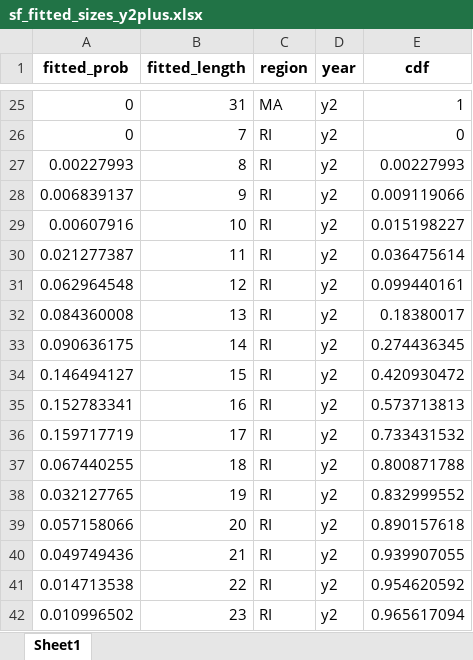
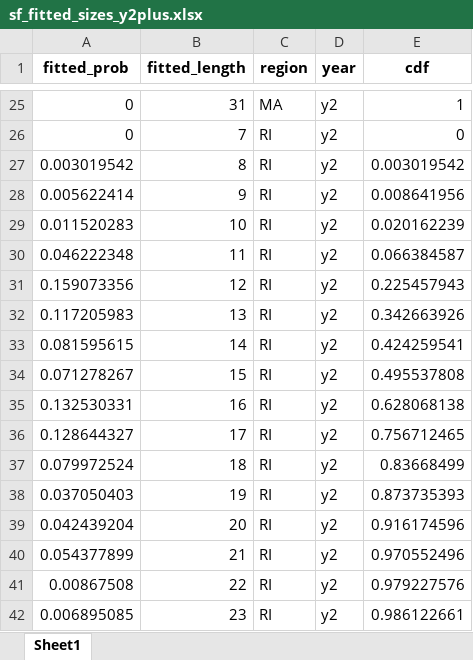
Before and after one commit to acarrharris/Fluke-MSE-simulation, an Excel workbook: sf_fitted_sizes_y2plus.xlsx, sheet Sheet1, drawn as a sheet; only a part is shown, gaps mark what is left out; values as stored, in another font and other column widths than the file's, no borders; the diff covers the shown part only; the diff names each change by its address in the sheet, - before the commit and + after, or states it on an @@ line.

```diff
--- a/sf_fitted_sizes_y2plus.xlsx (sheet Sheet1)
+++ b/sf_fitted_sizes_y2plus.xlsx (sheet Sheet1)
-A27 (fitted_prob): 0.00227993
+A27 (fitted_prob): 0.003019542
-E27 (cdf): 0.00227993
+E27 (cdf): 0.003019542
-A28 (fitted_prob): 0.006839137
+A28 (fitted_prob): 0.005622414
-E28 (cdf): 0.009119066
+E28 (cdf): 0.008641956
-A29 (fitted_prob): 0.00607916
+A29 (fitted_prob): 0.011520283
-E29 (cdf): 0.015198227
+E29 (cdf): 0.020162239
-A30 (fitted_prob): 0.021277387
+A30 (fitted_prob): 0.046222348
-E30 (cdf): 0.036475614
+E30 (cdf): 0.066384587
-A31 (fitted_prob): 0.062964548
+A31 (fitted_prob): 0.159073356
-E31 (cdf): 0.099440161
+E31 (cdf): 0.225457943
-A32 (fitted_prob): 0.084360008
+A32 (fitted_prob): 0.117205983
-E32 (cdf): 0.18380017
+E32 (cdf): 0.342663926
-A33 (fitted_prob): 0.090636175
+A33 (fitted_prob): 0.081595615
-E33 (cdf): 0.274436345
+E33 (cdf): 0.424259541
-A34 (fitted_prob): 0.146494127
+A34 (fitted_prob): 0.071278267
-E34 (cdf): 0.420930472
+E34 (cdf): 0.495537808
-A35 (fitted_prob): 0.152783341
+A35 (fitted_prob): 0.132530331
-E35 (cdf): 0.573713813
+E35 (cdf): 0.628068138
-A36 (fitted_prob): 0.159717719
+A36 (fitted_prob): 0.128644327
-E36 (cdf): 0.733431532
+E36 (cdf): 0.756712465
-A37 (fitted_prob): 0.067440255
+A37 (fitted_prob): 0.079972524
-E37 (cdf): 0.800871788
+E37 (cdf): 0.83668499
-A38 (fitted_prob): 0.032127765
+A38 (fitted_prob): 0.037050403
-E38 (cdf): 0.832999552
+E38 (cdf): 0.873735393
-A39 (fitted_prob): 0.057158066
+A39 (fitted_prob): 0.042439204
-E39 (cdf): 0.890157618
+E39 (cdf): 0.916174596
-A40 (fitted_prob): 0.049749436
+A40 (fitted_prob): 0.054377899
-E40 (cdf): 0.939907055
+E40 (cdf): 0.970552496
-A41 (fitted_prob): 0.014713538
+A41 (fitted_prob): 0.00867508
-E41 (cdf): 0.954620592
+E41 (cdf): 0.979227576
-A42 (fitted_prob): 0.010996502
+A42 (fitted_prob): 0.006895085
-E42 (cdf): 0.965617094
+E42 (cdf): 0.986122661
```
Also changed, not shown: 349 edited cells elsewhere in this sheet, 7 other files.
